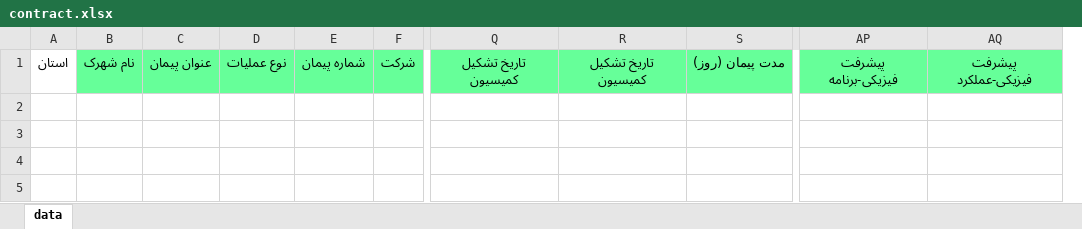
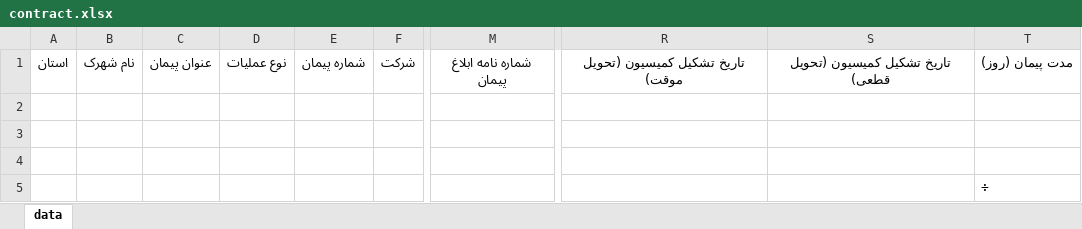
Before and after one commit to HosseinNikpour/AgriculturalTown, an Excel workbook: server/excels/contract.xlsx, sheet data, drawn as a sheet; only a part is shown, gaps mark what is left out; values as stored, in another font and other column widths than the file's, no borders; removed rows and columns are numbered as before the commit, all else as after; rows hold the shown columns only; the diff covers the shown part only; the diff names each change by its address in the sheet, - before the commit and + after, or states it on an @@ line.

```diff
--- a/server/excels/contract.xlsx (sheet data)
+++ b/server/excels/contract.xlsx (sheet data)
+column M, row 1: شماره نامه ابلاغ پیمان
-column Q, row 1: تاریخ تشکیل کمیسیون
-column R, row 1: تاریخ تشکیل کمیسیون
+column R, row 1: تاریخ تشکیل کمیسیون (تحویل موقت)
+column S, row 1: تاریخ تشکیل کمیسیون (تحویل قطعی)
-column AP, row 1: پیشرفت فیزیکی-برنامه
-column AQ, row 1: پیشرفت فیزیکی-عملکرد
-A1:F1 bold: off
+A1:F1 bold: on
-B1:F1 fill: #66FF99
+B1:F1 fill: none
@@ T1 fill: #66FF99 → none, bold: off → on @@
+row 2: (empty)
+row 3: (empty)
+row 4: (empty)
+row 5:  |  |  |  |  |  |  |  |  | ÷
```
Also changed, not shown: cell formats elsewhere in this sheet, server/excels/agreement.xlsx, server/excels/tender.xlsx, 47 other files.
